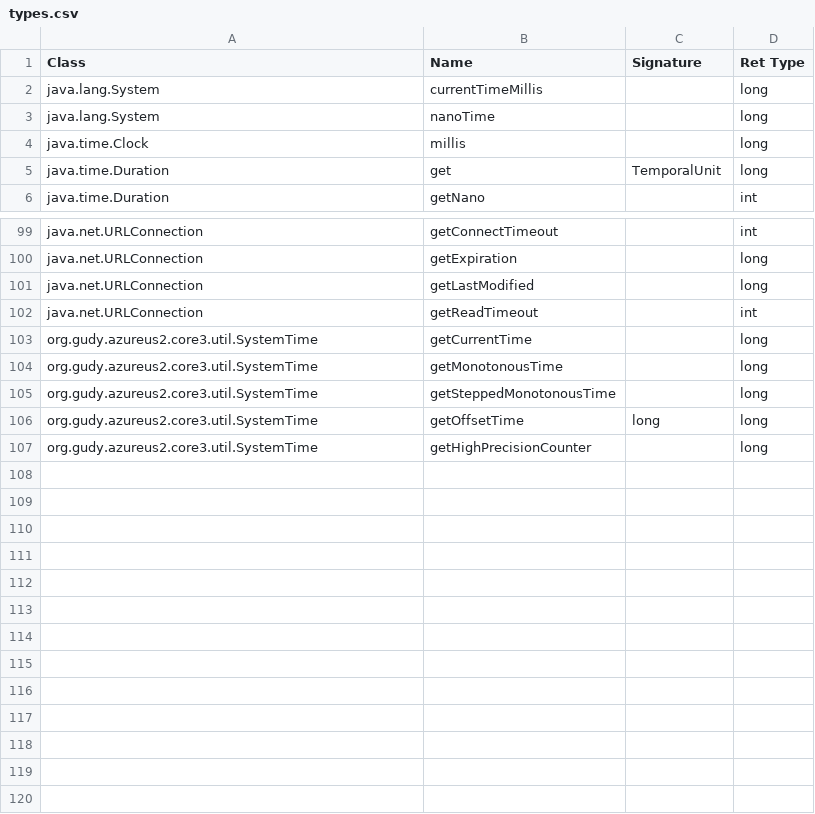
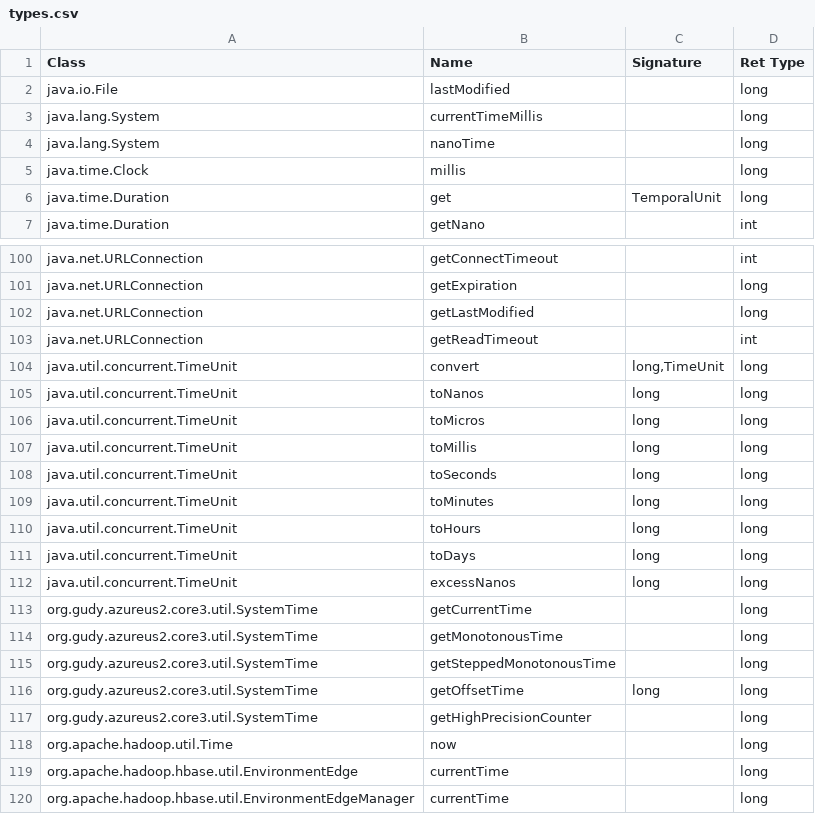
Before and after one commit to thisthat/java-time-verification, a CSV file: intermediate-model/src/main/resources/descriptorTimeRelevant/types.csv, drawn as a sheet; only a part is shown, gaps mark what is left out; the diff names each change by its address in the sheet, - before the commit and + after, or states it on an @@ line.

```diff
--- a/intermediate-model/src/main/resources/descriptorTimeRelevant/types.csv
+++ b/intermediate-model/src/main/resources/descriptorTimeRelevant/types.csv
+row 2: java.io.File | lastModified |  | long
+row 104: java.util.concurrent.TimeUnit | convert | long,TimeUnit | long
+row 105: java.util.concurrent.TimeUnit | toNanos | long | long
+row 106: java.util.concurrent.TimeUnit | toMicros | long | long
+row 107: java.util.concurrent.TimeUnit | toMillis | long | long
+row 108: java.util.concurrent.TimeUnit | toSeconds | long | long
+row 109: java.util.concurrent.TimeUnit | toMinutes | long | long
+row 110: java.util.concurrent.TimeUnit | toHours | long | long
+row 111: java.util.concurrent.TimeUnit | toDays | long | long
+row 112: java.util.concurrent.TimeUnit | excessNanos | long | long
+row 118: org.apache.hadoop.util.Time | now |  | long
+row 119: org.apache.hadoop.hbase.util.EnvironmentEdge | currentTime |  | long
+row 120: org.apache.hadoop.hbase.util.EnvironmentEdgeManager | currentTime |  | long
```
Also changed, not shown: intermediate-model/src/main/resources/descriptorTimeRelevant/implicitTimeoutResource.csv, intermediate-model/src/main/resources/descriptorTimeRelevant/methods.csv, 43 other files.
